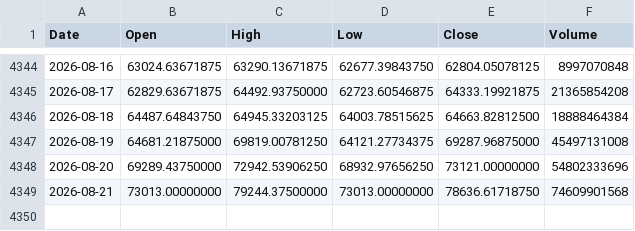
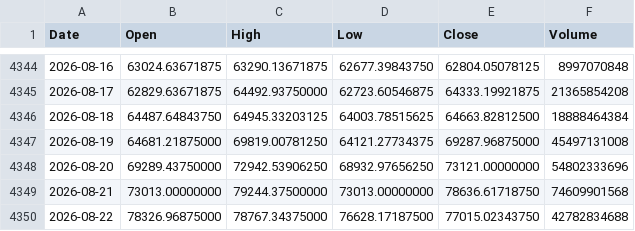
Before and after one commit to Mario-SO/ohlcv, a CSV file: data/btc.csv, drawn as a sheet; only a part is shown, gaps mark what is left out.

```diff
--- a/data/btc.csv
+++ b/data/btc.csv
@@ -4349 +4349,2 @@ Date,Open,High,Low,Close,Volume
 2026-08-21,73013.00000000,79244.37500000,73013.00000000,78636.61718750,74609901568
+2026-08-22,78326.96875000,78767.34375000,76628.17187500,77015.02343750,42782834688
```
Also changed, not shown: data/eth.csv.
